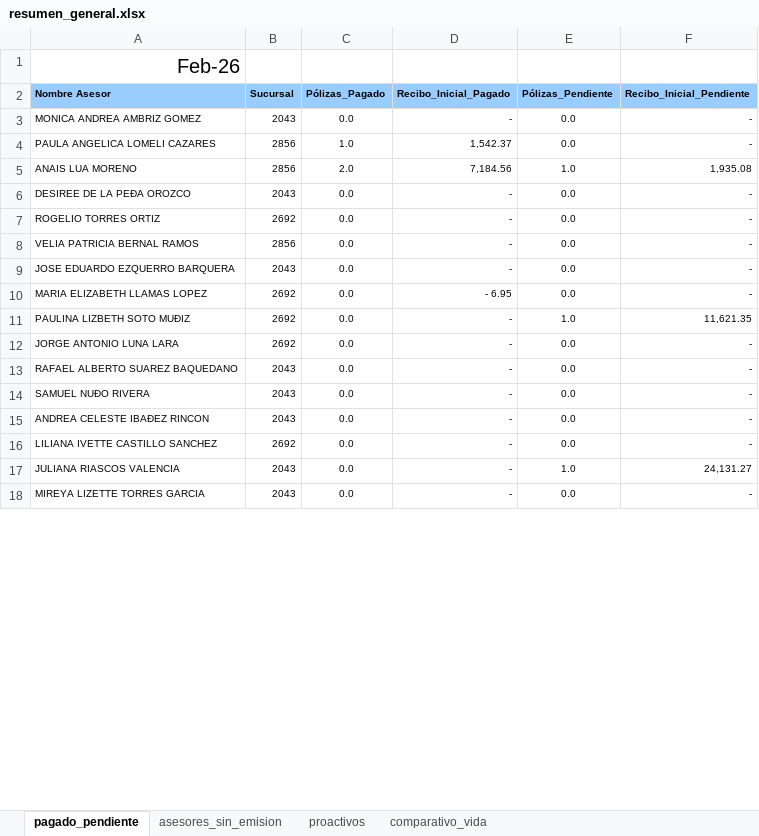
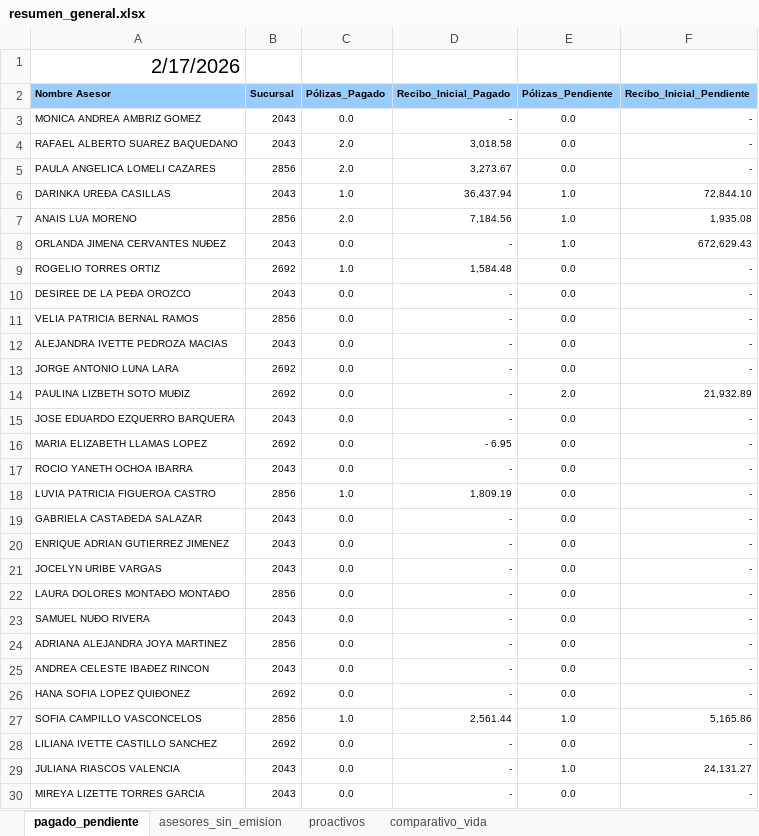
Before and after one commit to davalosdiego833/paneldecampanas, an Excel workbook: administrador/resumen_general.xlsx, sheet pagado_pendiente, drawn as a sheet; only a part is shown; values as stored, in another font and other column widths than the file's, no borders; conditional formats and table styles not drawn; removed rows and columns are numbered as before the commit, all else as after; the diff covers the shown part only; the diff names each change by its address in the sheet, - before the commit and + after, or states it on an @@ line.

```diff
--- a/administrador/resumen_general.xlsx (sheet pagado_pendiente)
+++ b/administrador/resumen_general.xlsx (sheet pagado_pendiente)
-A1 (Nombre Asesor): Feb-26
+A1 (Nombre Asesor): 2/17/2026
+row 4: RAFAEL ALBERTO SUAREZ BAQUEDANO | 2043 | 2.0 | 3,018.58 | 0.0 | -
-C5 (Pólizas_Pagado): 1.0
+C5 (Pólizas_Pagado): 2.0
-D5 (Recibo_Inicial_Pagado): 1,542.37
+D5 (Recibo_Inicial_Pagado): 3,273.67
+row 6: DARINKA UREÐA CASILLAS | 2043 | 1.0 | 36,437.94 | 1.0 | 72,844.10
@@ row 24 moved to row 8: ORLANDA JIMENA CERVANTES NUÐEZ @@
+row 9: ROGELIO TORRES ORTIZ | 2692 | 1.0 | 1,584.48 | 0.0 | -
-row 7: ROGELIO TORRES ORTIZ | 2692 | 0.0 | - | 0.0 | -
@@ row 44 moved to row 12: ALEJANDRA IVETTE PEDROZA MACIAS @@
@@ row 12 moved to row 13: JORGE ANTONIO LUNA LARA @@
+row 14: PAULINA LIZBETH SOTO MUÐIZ | 2692 | 0.0 | - | 2.0 | 21,932.89
-row 11: PAULINA LIZBETH SOTO MUÐIZ | 2692 | 0.0 | - | 1.0 | 11,621.35
@@ row 35 moved to row 17: ROCIO YANETH OCHOA IBARRA @@
+row 18: LUVIA PATRICIA FIGUEROA CASTRO | 2856 | 1.0 | 1,809.19 | 0.0 | -
-A19 (Nombre Asesor): RAFAEL ALBERTO SUAREZ BAQUEDANO
+A19 (Nombre Asesor): GABRIELA CASTAÐEDA SALAZAR
@@ row 39 moved to row 20: ENRIQUE ADRIAN GUTIERREZ JIMENEZ @@
@@ row 43 moved to row 21: JOCELYN URIBE VARGAS @@
@@ row 33 moved to row 22: LAURA DOLORES MONTAÐO MONTAÐO @@
@@ row 20 moved to row 24: ADRIANA ALEJANDRA JOYA MARTINEZ @@
@@ row 19 moved to row 26: HANA SOFIA LOPEZ QUIÐONEZ @@
+row 27: SOFIA CAMPILLO VASCONCELOS | 2856 | 1.0 | 2,561.44 | 1.0 | 5,165.86
```
Also changed, not shown: 4 removed rows and 3 moved rows elsewhere in this sheet, sheet proactivos, sheet asesores_sin_emision, sheet comparativo_vida, 6 other files.
